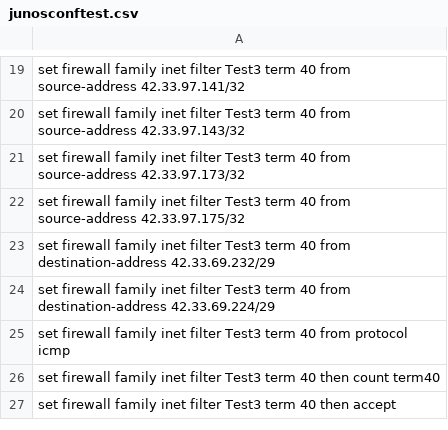
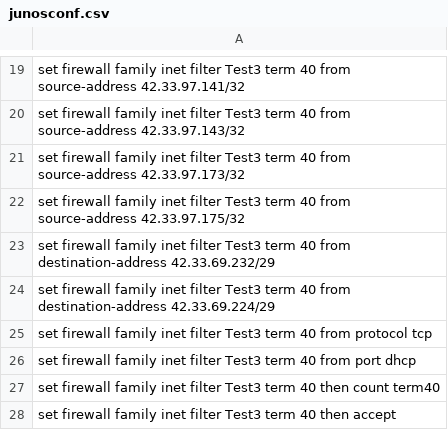
Before and after one commit to dp-arista/agiesconverter, a CSV file: junosconf.csv (was junosconftest.csv), drawn as a sheet; only a part is shown, gaps mark what is left out.

```diff
--- a/junosconftest.csv
+++ b/junosconf.csv
@@ -24,3 +24,4 @@ set firewall family inet filter Test3 term 40 from destination-address 42.33.69.
 set firewall family inet filter Test3 term 40 from destination-address 42.33.69.224/29
-set firewall family inet filter Test3 term 40 from protocol icmp
+set firewall family inet filter Test3 term 40 from protocol tcp
+set firewall family inet filter Test3 term 40 from port dhcp
 set firewall family inet filter Test3 term 40 then count term40
```
Also changed, not shown: eosaegisconf.csv, 3 other files.
